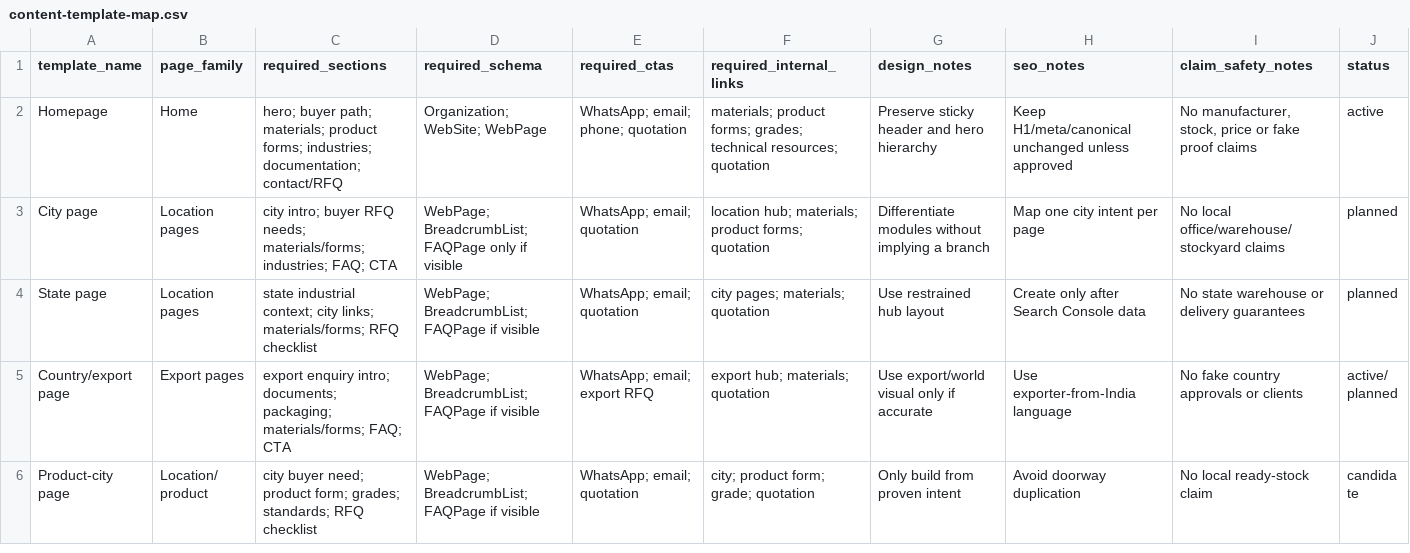
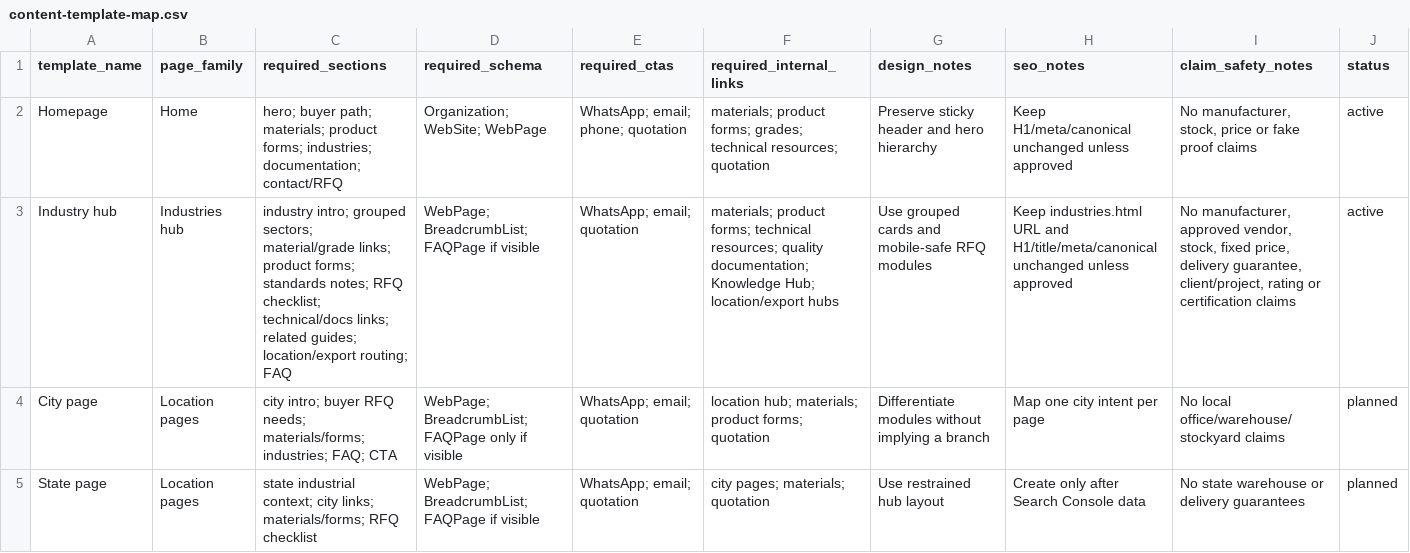
Before and after one commit to tarrunmjain/rubinox-website, a CSV file: data/content-template-map.csv, drawn as a sheet; only a part is shown; the shorter side is filled out with more unchanged rows; the diff names each change by its address in the sheet, - before the commit and + after, or states it on an @@ line.

Commit message:
content: polish industry pages and RFQ pathways

```diff
--- a/data/content-template-map.csv
+++ b/data/content-template-map.csv
+row 3: Industry hub | Industries hub | industry intro; grouped sectors; material/grade links; product forms; standards notes; RFQ checklist; technical/docs links; related guides; location/export routing; FAQ | WebPage; BreadcrumbList; FAQPage if visible | WhatsApp; email; quotation | materials; product forms; technical resources; quality documentation; Knowledge Hub; location/export hubs | Use grouped cards and mobile-safe RFQ modules | Keep industries.html URL and H1/title/meta/canonical unchanged unless approved | No manufacturer, approved vendor, stock, fixed price, delivery guarantee, client/project, rating or certification claims | active
```
Also changed, not shown: data/page-inventory.csv, 4 other files.
